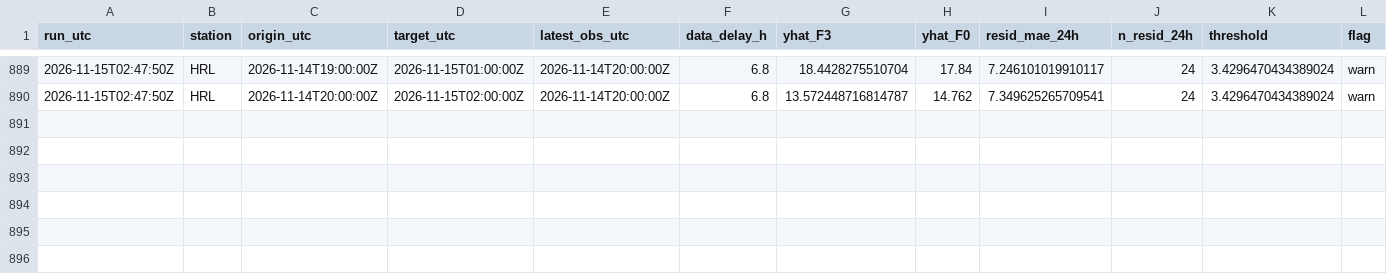
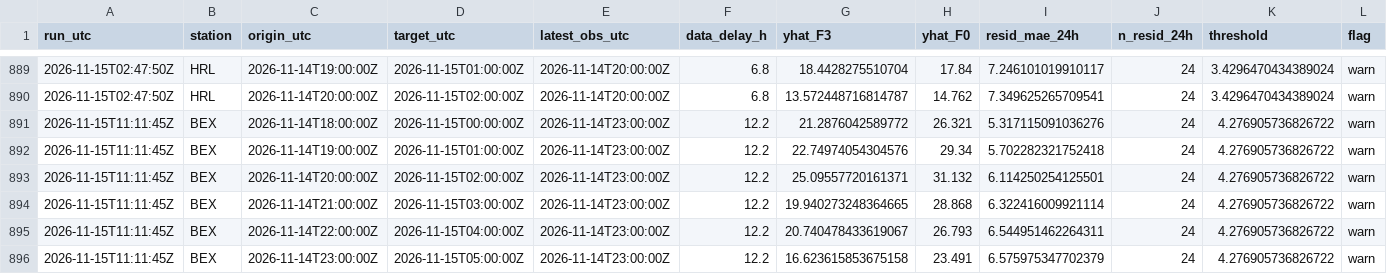
Before and after one commit to abdullahiali1545-arch/when-should-you-trust-the-forecast, a CSV file: data/live/forecasts.csv, drawn as a sheet; only a part is shown, gaps mark what is left out; rows hold the shown columns only; the diff names each change by its address in the sheet, - before the commit and + after, or states it on an @@ line.

```diff
--- a/data/live/forecasts.csv
+++ b/data/live/forecasts.csv
+row 891: 2026-11-15T11:11:45Z | BEX | 2026-11-14T18:00:00Z | 2026-11-15T00:00:00Z | 2026-11-14T23:00:00Z | 12.2 | 21.2876042589772 | 26.321 | 5.317115091036276 | 24 | 4.276905736826722 | warn
+row 892: 2026-11-15T11:11:45Z | BEX | 2026-11-14T19:00:00Z | 2026-11-15T01:00:00Z | 2026-11-14T23:00:00Z | 12.2 | 22.74974054304576 | 29.34 | 5.702282321752418 | 24 | 4.276905736826722 | warn
+row 893: 2026-11-15T11:11:45Z | BEX | 2026-11-14T20:00:00Z | 2026-11-15T02:00:00Z | 2026-11-14T23:00:00Z | 12.2 | 25.09557720161371 | 31.132 | 6.114250254125501 | 24 | 4.276905736826722 | warn
+row 894: 2026-11-15T11:11:45Z | BEX | 2026-11-14T21:00:00Z | 2026-11-15T03:00:00Z | 2026-11-14T23:00:00Z | 12.2 | 19.940273248364665 | 28.868 | 6.322416009921114 | 24 | 4.276905736826722 | warn
+row 895: 2026-11-15T11:11:45Z | BEX | 2026-11-14T22:00:00Z | 2026-11-15T04:00:00Z | 2026-11-14T23:00:00Z | 12.2 | 20.740478433619067 | 26.793 | 6.544951462264311 | 24 | 4.276905736826722 | warn
+row 896: 2026-11-15T11:11:45Z | BEX | 2026-11-14T23:00:00Z | 2026-11-15T05:00:00Z | 2026-11-14T23:00:00Z | 12.2 | 16.623615853675158 | 23.491 | 6.575975347702379 | 24 | 4.276905736826722 | warn
```
Also changed, not shown: data/live/scores.csv, 1 other file.
